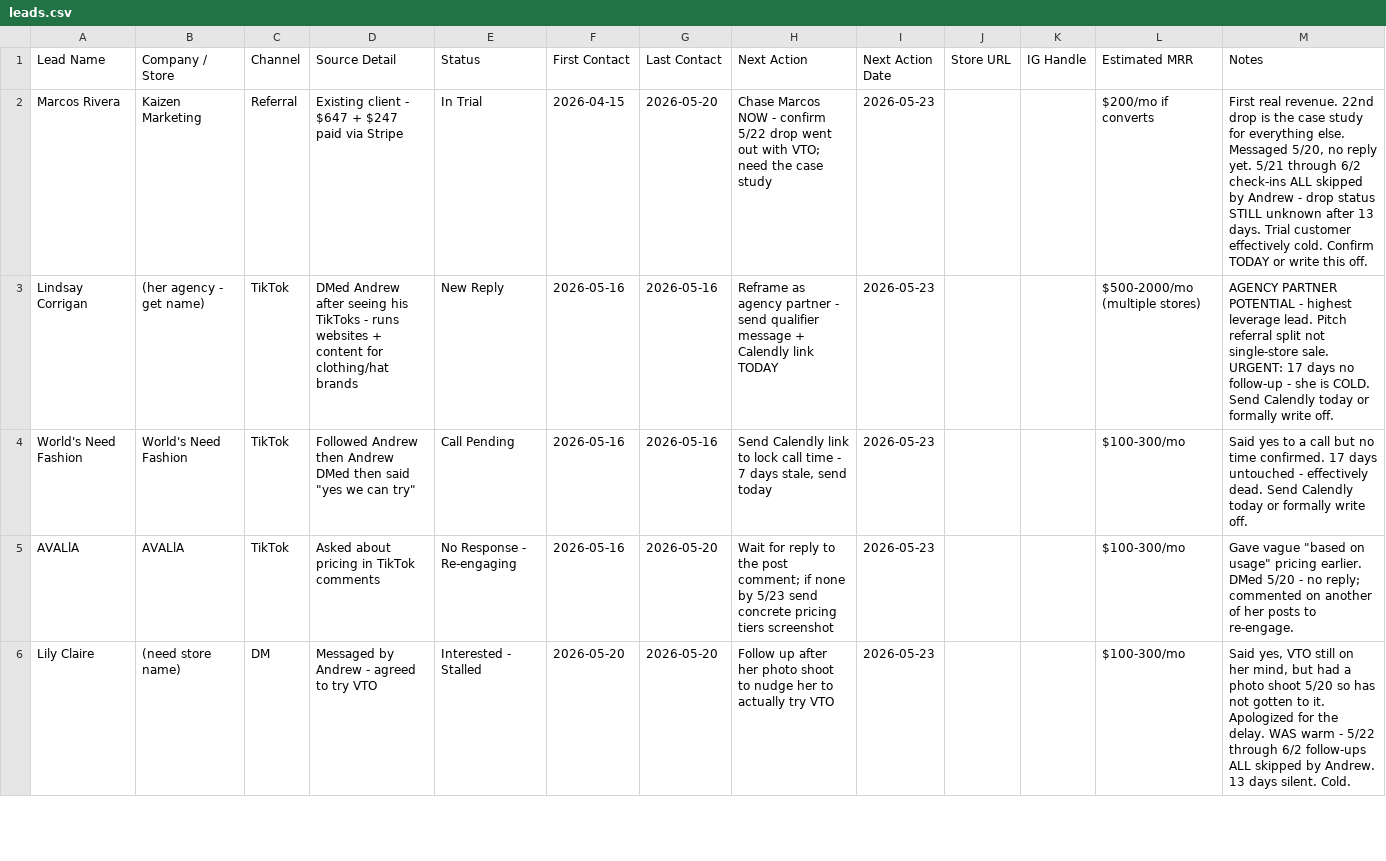
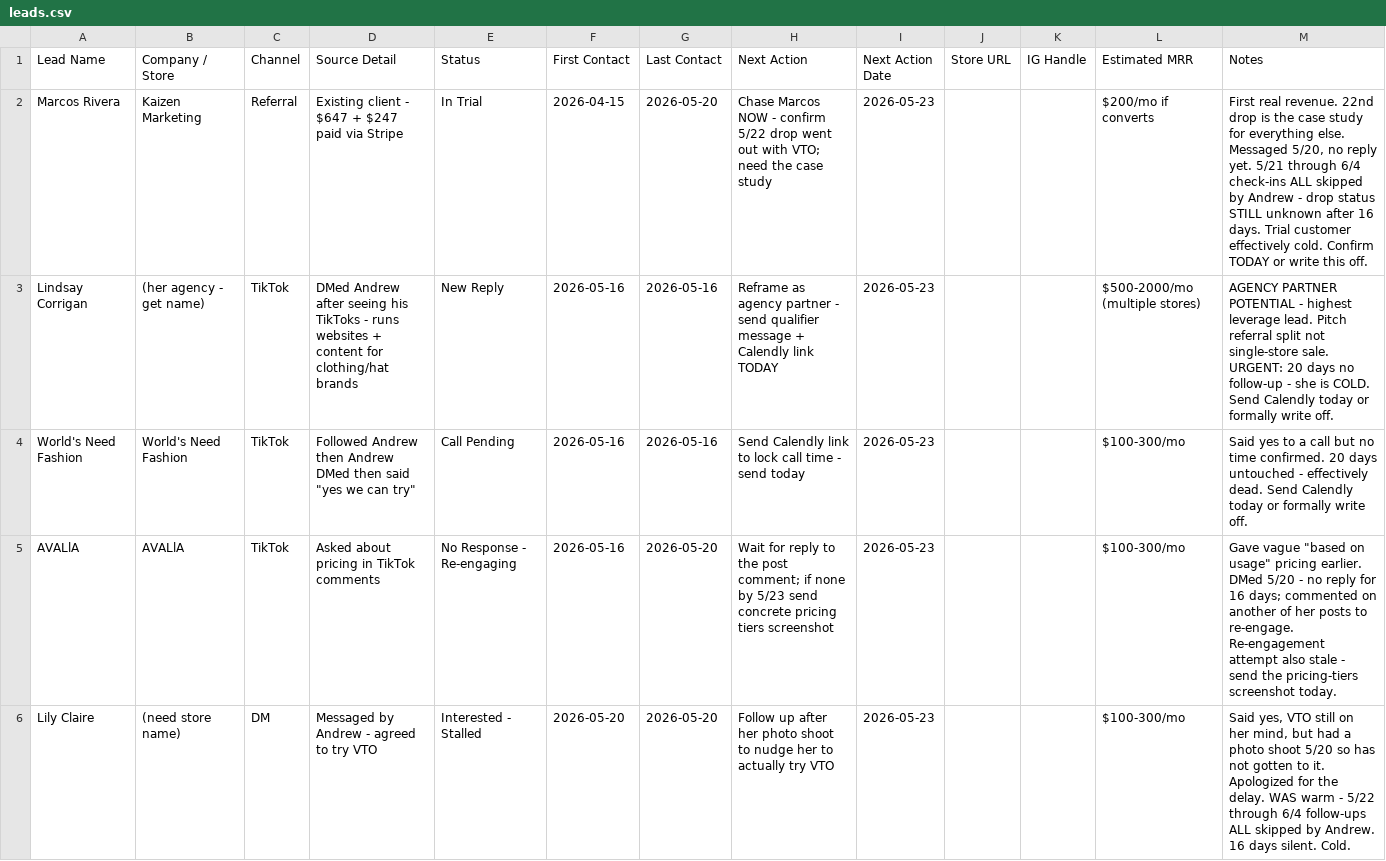
Before and after one commit to Nollerx/saleschecktele, a CSV file: leads.csv, drawn as a sheet; only a part is shown; the diff covers the shown part only.

```diff
--- a/leads.csv
+++ b/leads.csv
@@ -1,6 +1,6 @@
 "Lead Name","Company / Store","Channel","Source Detail","Status","First Contact","Last Contact","Next Action","Next Action Date","Store URL","IG Handle","Estimated MRR","Notes"
-"Marcos Rivera","Kaizen Marketing","Referral","Existing client - $647 + $247 paid via Stripe","In Trial","2026-04-15","2026-05-20","Chase Marcos NOW - confirm 5/22 drop went out with VTO; need the case study","2026-05-23","","","$200/mo if converts","First real revenue. 22nd drop is the case study for everything else. Messaged 5/20, no reply yet. 5/21 through 6/2 check-ins ALL skipped by Andrew - drop status STILL unknown after 13 days. Trial customer effectively cold. Confirm TODAY or write this off."
-"Lindsay Corrigan","(her agency - get name)","TikTok","DMed Andrew after seeing his TikToks - runs websites + content for clothing/hat brands","New Reply","2026-05-16","2026-05-16","Reframe as agency partner - send qualifier message + Calendly link TODAY","2026-05-23","","","$500-2000/mo (multiple stores)","AGENCY PARTNER POTENTIAL - highest leverage lead. Pitch referral split not single-store sale. URGENT: 17 days no follow-up - she is COLD. Send Calendly today or formally write off."
-"World's Need Fashion","World's Need Fashion","TikTok","Followed Andrew then Andrew DMed then said ""yes we can try""","Call Pending","2026-05-16","2026-05-16","Send Calendly link to lock call time - 7 days stale, send today","2026-05-23","","","$100-300/mo","Said yes to a call but no time confirmed. 17 days untouched - effectively dead. Send Calendly today or formally write off."
-"AVALlA","AVALlA","TikTok","Asked about pricing in TikTok comments","No Response - Re-engaging","2026-05-16","2026-05-20","Wait for reply to the post comment; if none by 5/23 send concrete pricing tiers screenshot","2026-05-23","","","$100-300/mo","Gave vague ""based on usage"" pricing earlier. DMed 5/20 - no reply; commented on another of her posts to re-engage."
-"Lily Claire","(need store name)","DM","Messaged by Andrew - agreed to try VTO","Interested - Stalled","2026-05-20","2026-05-20","Follow up after her photo shoot to nudge her to actually try VTO","2026-05-23","","","$100-300/mo","Said yes, VTO still on her mind, but had a photo shoot 5/20 so has not gotten to it. Apologized for the delay. WAS warm - 5/22 through 6/2 follow-ups ALL skipped by Andrew. 13 days silent. Cold."
+"Marcos Rivera","Kaizen Marketing","Referral","Existing client - $647 + $247 paid via Stripe","In Trial","2026-04-15","2026-05-20","Chase Marcos NOW - confirm 5/22 drop went out with VTO; need the case study","2026-05-23","","","$200/mo if converts","First real revenue. 22nd drop is the case study for everything else. Messaged 5/20, no reply yet. 5/21 through 6/4 check-ins ALL skipped by Andrew - drop status STILL unknown after 16 days. Trial customer effectively cold. Confirm TODAY or write this off."
+"Lindsay Corrigan","(her agency - get name)","TikTok","DMed Andrew after seeing his TikToks - runs websites + content for clothing/hat brands","New Reply","2026-05-16","2026-05-16","Reframe as agency partner - send qualifier message + Calendly link TODAY","2026-05-23","","","$500-2000/mo (multiple stores)","AGENCY PARTNER POTENTIAL - highest leverage lead. Pitch referral split not single-store sale. URGENT: 20 days no follow-up - she is COLD. Send Calendly today or formally write off."
+"World's Need Fashion","World's Need Fashion","TikTok","Followed Andrew then Andrew DMed then said ""yes we can try""","Call Pending","2026-05-16","2026-05-16","Send Calendly link to lock call time - send today","2026-05-23","","","$100-300/mo","Said yes to a call but no time confirmed. 20 days untouched - effectively dead. Send Calendly today or formally write off."
+"AVALlA","AVALlA","TikTok","Asked about pricing in TikTok comments","No Response - Re-engaging","2026-05-16","2026-05-20","Wait for reply to the post comment; if none by 5/23 send concrete pricing tiers screenshot","2026-05-23","","","$100-300/mo","Gave vague ""based on usage"" pricing earlier. DMed 5/20 - no reply for 16 days; commented on another of her posts to re-engage. Re-engagement attempt also stale - send the pricing-tiers screenshot today."
+"Lily Claire","(need store name)","DM","Messaged by Andrew - agreed to try VTO","Interested - Stalled","2026-05-20","2026-05-20","Follow up after her photo shoot to nudge her to actually try VTO","2026-05-23","","","$100-300/mo","Said yes, VTO still on her mind, but had a photo shoot 5/20 so has not gotten to it. Apologized for the delay. WAS warm - 5/22 through 6/4 follow-ups ALL skipped by Andrew. 16 days silent. Cold."
```
Also changed, not shown: 13 edited cells elsewhere in this file.
